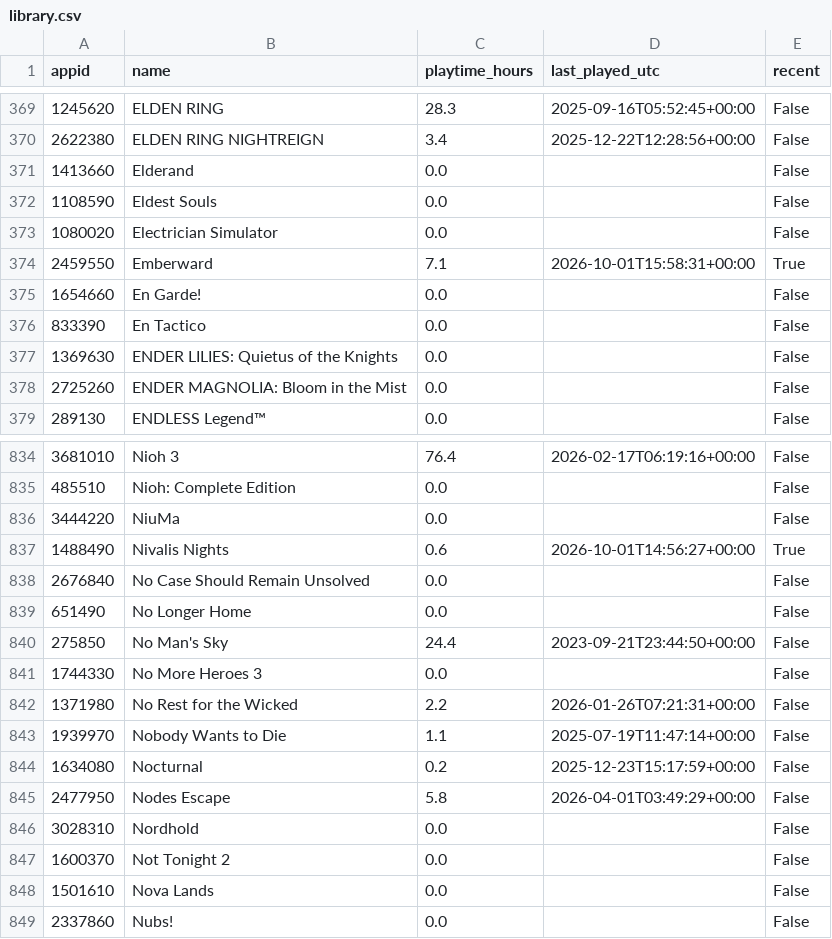
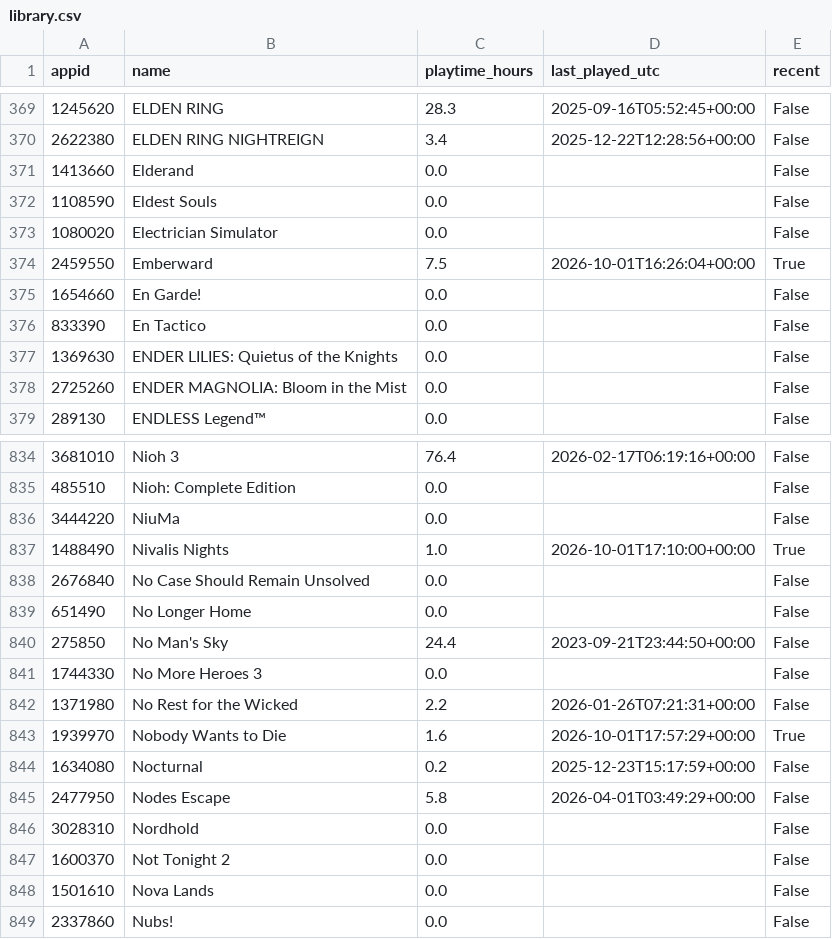
Before and after one commit to loiey8848-blip/steam-data, a CSV file: data/library.csv, drawn as a sheet; only a part is shown, gaps mark what is left out.

Commit message:
Update Steam library, wishlist and achievements

```diff
--- a/data/library.csv
+++ b/data/library.csv
@@ -373,3 +373,3 @@
 1080020,Electrician Simulator,0.0,,False
-2459550,Emberward,7.1,2026-10-01T15:58:31+00:00,True
+2459550,Emberward,7.5,2026-10-01T16:26:04+00:00,True
 1654660,En Garde!,0.0,,False
@@ -836,3 +836,3 @@
 3444220,NiuMa,0.0,,False
-1488490,Nivalis Nights,0.6,2026-10-01T14:56:27+00:00,True
+1488490,Nivalis Nights,1.0,2026-10-01T17:10:00+00:00,True
 2676840,No Case Should Remain Unsolved,0.0,,False
@@ -842,3 +842,3 @@
 1371980,No Rest for the Wicked,2.2,2026-01-26T07:21:31+00:00,False
-1939970,Nobody Wants to Die,1.1,2025-07-19T11:47:14+00:00,False
+1939970,Nobody Wants to Die,1.6,2026-10-01T17:57:29+00:00,True
 1634080,Nocturnal,0.2,2025-12-23T15:17:59+00:00,False
```
Also changed, not shown: data/achievement-summary.csv, 24 other files.
